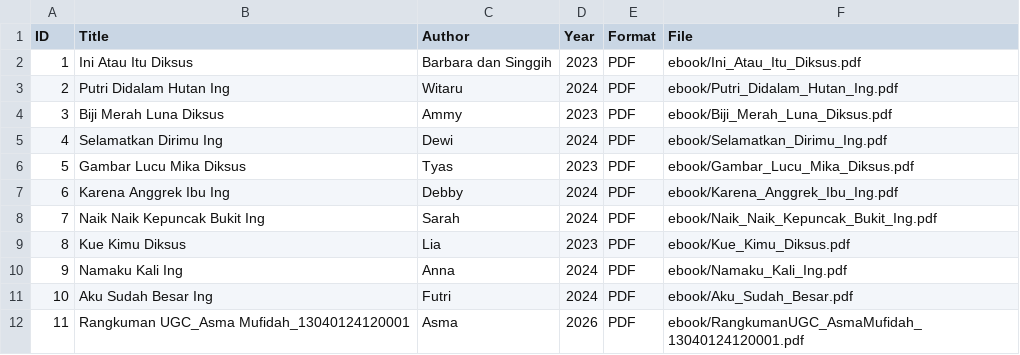
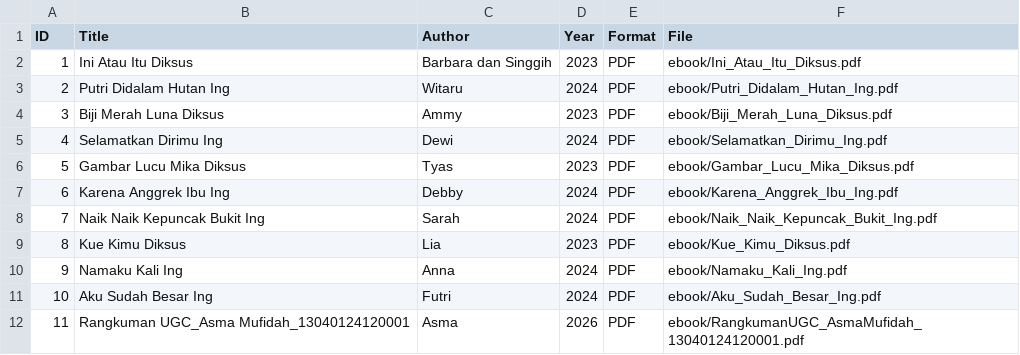
Before and after one commit to asmfdh233-oss/perpustakaandigital, a CSV file: metadata/metadata.csv, drawn as a sheet.

Commit message:
Update file path for 'Aku Sudah Besar Ing'

```diff
--- a/metadata/metadata.csv
+++ b/metadata/metadata.csv
@@ -10,3 +10,3 @@ ID,Title,Author,Year,Format,File
 9,Namaku Kali Ing,Anna,2024,PDF,ebook/Namaku_Kali_Ing.pdf
-10,Aku Sudah Besar Ing,Futri,2024,PDF,ebook/Aku_Sudah_Besar.pdf
+10,Aku Sudah Besar Ing,Futri,2024,PDF,ebook/Aku_Sudah_Besar_Ing.pdf
 11,Rangkuman UGC_Asma Mufidah_13040124120001,Asma,2026,PDF,ebook/RangkumanUGC_AsmaMufidah_13040124120001.pdf
```
